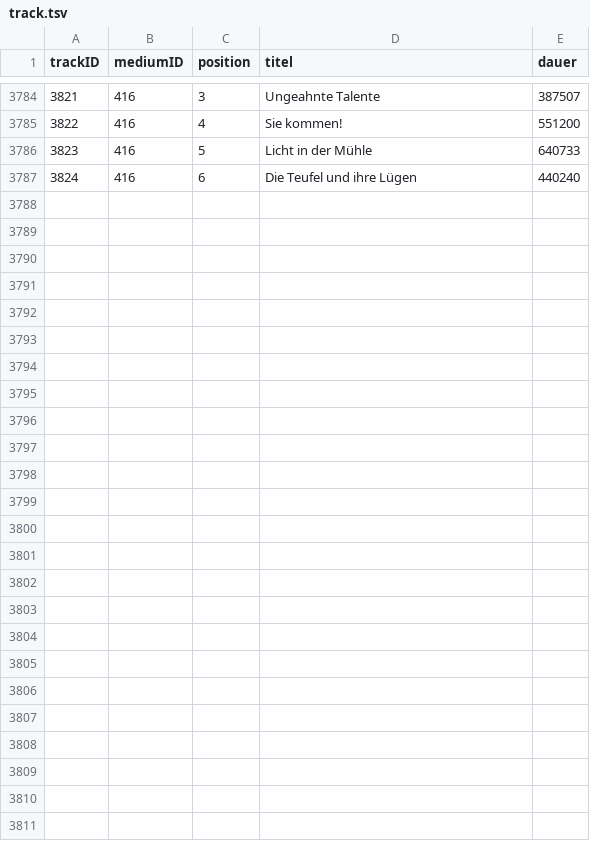
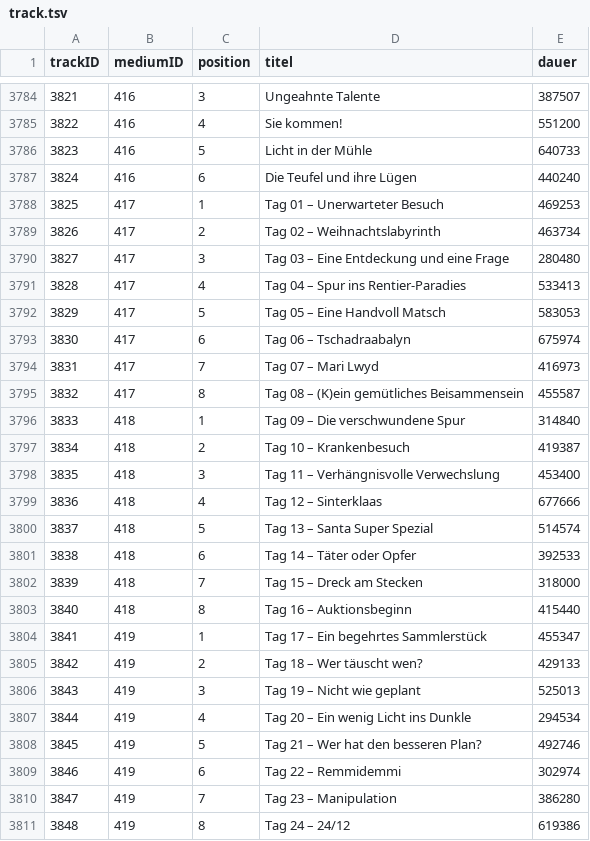
Before and after one commit to YourMJK/dreimetadaten, a TSV file: metadata/tsv/track.tsv, drawn as a sheet; only a part is shown, gaps mark what is left out.

Commit message:
Completed Spezial "Gruselige Weihnacht überall"

```diff
--- a/metadata/tsv/track.tsv
+++ b/metadata/tsv/track.tsv
@@ -3787 +3787,25 @@ trackID	mediumID	position	titel	dauer
 3824	416	6	Die Teufel und ihre Lügen	440240
+3825	417	1	Tag 01 – Unerwarteter Besuch	469253
+3826	417	2	Tag 02 – Weihnachtslabyrinth	463734
+3827	417	3	Tag 03 – Eine Entdeckung und eine Frage	280480
+3828	417	4	Tag 04 – Spur ins Rentier-Paradies	533413
+3829	417	5	Tag 05 – Eine Handvoll Matsch	583053
+3830	417	6	Tag 06 – Tschadraabalyn	675974
+3831	417	7	Tag 07 – Mari Lwyd	416973
+3832	417	8	Tag 08 – (K)ein gemütliches Beisammensein	455587
+3833	418	1	Tag 09 – Die verschwundene Spur	314840
+3834	418	2	Tag 10 – Krankenbesuch	419387
+3835	418	3	Tag 11 – Verhängnisvolle Verwechslung	453400
+3836	418	4	Tag 12 – Sinterklaas	677666
+3837	418	5	Tag 13 – Santa Super Spezial	514574
+3838	418	6	Tag 14 – Täter oder Opfer	392533
+3839	418	7	Tag 15 – Dreck am Stecken	318000
+3840	418	8	Tag 16 – Auktionsbeginn	415440
+3841	419	1	Tag 17 – Ein begehrtes Sammlerstück	455347
+3842	419	2	Tag 18 – Wer täuscht wen?	429133
+3843	419	3	Tag 19 – Nicht wie geplant	525013
+3844	419	4	Tag 20 – Ein wenig Licht ins Dunkle	294534
+3845	419	5	Tag 21 – Wer hat den besseren Plan?	492746
+3846	419	6	Tag 22 – Remmidemmi	302974
+3847	419	7	Tag 23 – Manipulation	386280
+3848	419	8	Tag 24 – 24/12	619386
```
Also changed, not shown: metadata/tsv/kapitel.tsv, metadata/tsv/person.tsv, 28 other files.
